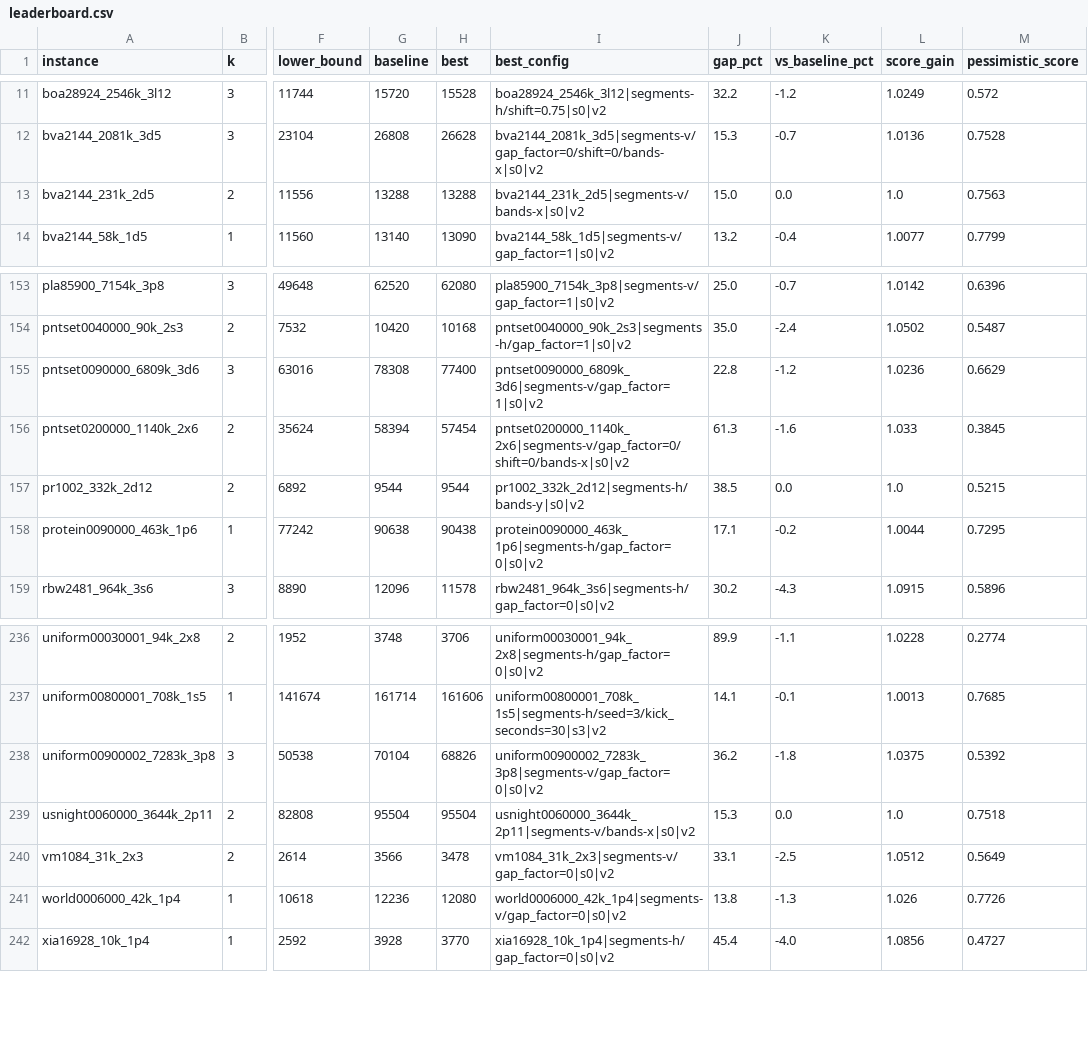
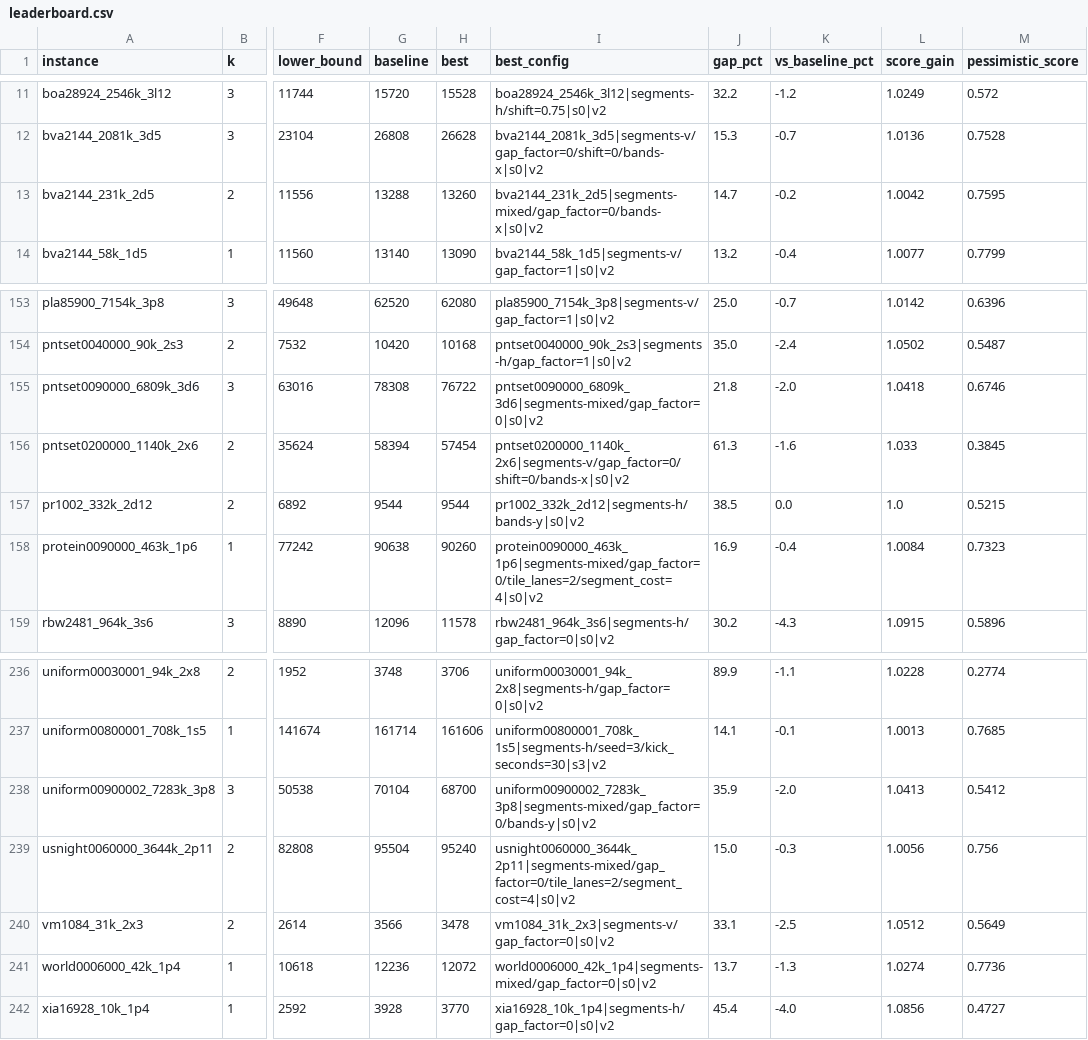
Before and after one commit to voltro33/CG-SHOP-2027, a CSV file: data/leaderboard.csv, drawn as a sheet; only a part is shown, gaps mark what is left out; the diff covers the shown part only; the diff names each change by its address in the sheet, - before the commit and + after, or states it on an @@ line.

Commit message:
feat: shape following cells and a sweep per cell
Cuts the region into boustrophedon cells on the lane grid, chaining lane
pieces where the region neither splits nor merges and folding cells under
three pieces into their widest neighbour; 7 to 187 cells per benchmark
instance. The segments-cells constructor gives each cell its own direction
and lane offset and orders all segments together.

Measured on the benchmark it loses (self score 28.38 against 30.13 for one
global grid): per cell lanes save 4% of segments but add 5% of lane length
where neighbouring cells overlap, and most cells keep the horizontal sweep.
Kept as the base for a joint search, not added to the mining grid. The
leaderboard carries the one new best the benchmark run found.

```diff
--- a/data/leaderboard.csv
+++ b/data/leaderboard.csv
-H13 (best): 13288
+H13 (best): 13260
-I13 (best_config): bva2144_231k_2d5|segments-v/bands-x|s0|v2
+I13 (best_config): bva2144_231k_2d5|segments-mixed/gap_factor=0/bands-x|s0|v2
-J13 (gap_pct): 15.0
+J13 (gap_pct): 14.7
-K13 (vs_baseline_pct): 0.0
+K13 (vs_baseline_pct): -0.2
-L13 (score_gain): 1.0
+L13 (score_gain): 1.0042
-M13 (pessimistic_score): 0.7563
+M13 (pessimistic_score): 0.7595
-H155 (best): 77400
+H155 (best): 76722
-I155 (best_config): pntset0090000_6809k_3d6|segments-v/gap_factor=1|s0|v2
+I155 (best_config): pntset0090000_6809k_3d6|segments-mixed/gap_factor=0|s0|v2
-J155 (gap_pct): 22.8
+J155 (gap_pct): 21.8
-K155 (vs_baseline_pct): -1.2
+K155 (vs_baseline_pct): -2.0
-L155 (score_gain): 1.0236
+L155 (score_gain): 1.0418
-M155 (pessimistic_score): 0.6629
+M155 (pessimistic_score): 0.6746
-H158 (best): 90438
+H158 (best): 90260
-I158 (best_config): protein0090000_463k_1p6|segments-h/gap_factor=0|s0|v2
+I158 (best_config): protein0090000_463k_1p6|segments-mixed/gap_factor=0/tile_lanes=2/segment_cost=4|s0|v2
-J158 (gap_pct): 17.1
+J158 (gap_pct): 16.9
-K158 (vs_baseline_pct): -0.2
+K158 (vs_baseline_pct): -0.4
-L158 (score_gain): 1.0044
+L158 (score_gain): 1.0084
-M158 (pessimistic_score): 0.7295
+M158 (pessimistic_score): 0.7323
-H238 (best): 68826
+H238 (best): 68700
-I238 (best_config): uniform00900002_7283k_3p8|segments-v/gap_factor=0|s0|v2
+I238 (best_config): uniform00900002_7283k_3p8|segments-mixed/gap_factor=0/bands-y|s0|v2
-J238 (gap_pct): 36.2
+J238 (gap_pct): 35.9
-K238 (vs_baseline_pct): -1.8
+K238 (vs_baseline_pct): -2.0
-L238 (score_gain): 1.0375
+L238 (score_gain): 1.0413
-M238 (pessimistic_score): 0.5392
+M238 (pessimistic_score): 0.5412
-H239 (best): 95504
+H239 (best): 95240
-I239 (best_config): usnight0060000_3644k_2p11|segments-v/bands-x|s0|v2
+I239 (best_config): usnight0060000_3644k_2p11|segments-mixed/gap_factor=0/tile_lanes=2/segment_cost=4|s0|v2
-J239 (gap_pct): 15.3
+J239 (gap_pct): 15.0
-K239 (vs_baseline_pct): 0.0
+K239 (vs_baseline_pct): -0.3
-L239 (score_gain): 1.0
+L239 (score_gain): 1.0056
-M239 (pessimistic_score): 0.7518
+M239 (pessimistic_score): 0.756
-H241 (best): 12080
+H241 (best): 12072
-I241 (best_config): world0006000_42k_1p4|segments-v/gap_factor=0|s0|v2
+I241 (best_config): world0006000_42k_1p4|segments-mixed/gap_factor=0|s0|v2
-J241 (gap_pct): 13.8
+J241 (gap_pct): 13.7
-L241 (score_gain): 1.026
+L241 (score_gain): 1.0274
-M241 (pessimistic_score): 0.7726
+M241 (pessimistic_score): 0.7736
```
Also changed, not shown: 25 edited cells elsewhere in this file, 4 other files.
